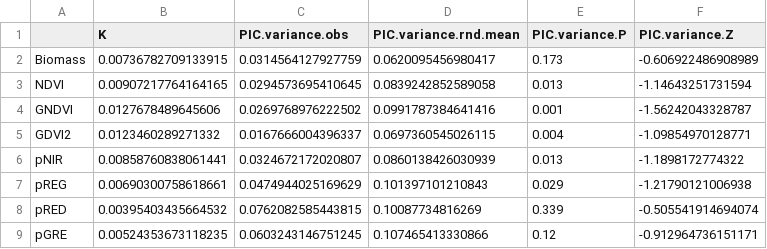
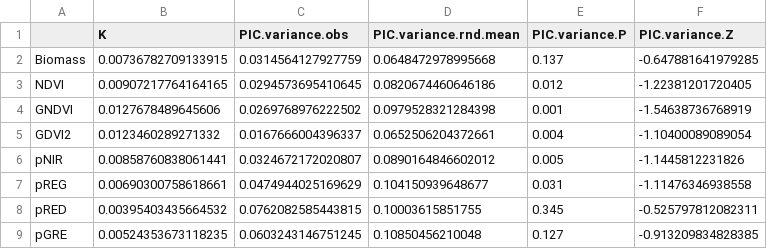
Before and after one commit to andrew-hipp/prairie-biomass-2018, a CSV file: OUT/TABLE.phylosignal.csv, drawn as a sheet.

```diff
--- a/OUT/TABLE.phylosignal.csv
+++ b/OUT/TABLE.phylosignal.csv
@@ -1,9 +1,9 @@
 "","K","PIC.variance.obs","PIC.variance.rnd.mean","PIC.variance.P","PIC.variance.Z"
-"Biomass",0.00736782709133915,0.0314564127927759,0.0620095456980417,0.173,-0.606922486908989
-"NDVI",0.00907217764164165,0.0294573695410645,0.0839242852589058,0.013,-1.14643251731594
-"GNDVI",0.0127678489645606,0.0269768976222502,0.0991787384641416,0.001,-1.56242043328787
-"GDVI2",0.0123460289271332,0.0167666004396337,0.0697360545026115,0.004,-1.09854970128771
-"pNIR",0.00858760838061441,0.0324672172020807,0.0860138426030939,0.013,-1.1898172774322
-"pREG",0.00690300758618661,0.0474944025169629,0.101397101210843,0.029,-1.21790121006938
-"pRED",0.00395403435664532,0.0762082585443815,0.10087734816269,0.339,-0.505541914694074
-"pGRE",0.00524353673118235,0.0603243146751245,0.107465413330866,0.12,-0.912964736151171
+"Biomass",0.00736782709133915,0.0314564127927759,0.0648472978995668,0.137,-0.647881641979285
+"NDVI",0.00907217764164165,0.0294573695410645,0.0820674460646186,0.012,-1.22381201720405
+"GNDVI",0.0127678489645606,0.0269768976222502,0.0979528321284398,0.001,-1.54638736768919
+"GDVI2",0.0123460289271332,0.0167666004396337,0.0652506204372661,0.004,-1.10400089089054
+"pNIR",0.00858760838061441,0.0324672172020807,0.0890164846602012,0.005,-1.1445812231826
+"pREG",0.00690300758618661,0.0474944025169629,0.104150939648677,0.031,-1.11476346938558
+"pRED",0.00395403435664532,0.0762082585443815,0.10003615851755,0.345,-0.525797812082311
+"pGRE",0.00524353673118235,0.0603243146751245,0.10850456210048,0.127,-0.913209834828385
```
Also changed, not shown: 2 other files.
